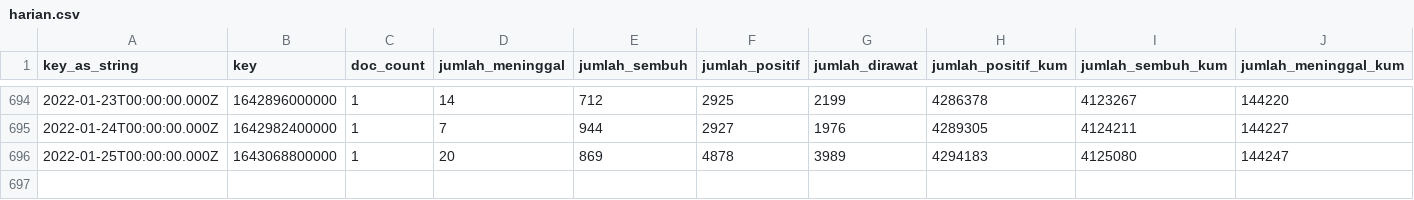
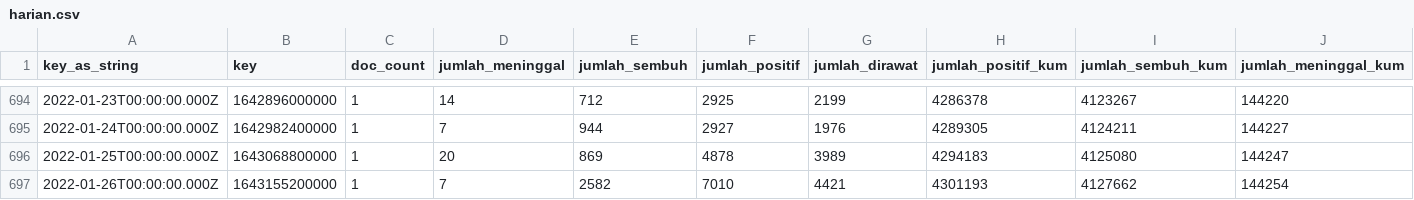
Before and after one commit to zakiego/data-sebaran-covid19goid, a CSV file: nasional/harian.csv, drawn as a sheet; only a part is shown, gaps mark what is left out; rows hold the shown columns only; the diff names each change by its address in the sheet, - before the commit and + after, or states it on an @@ line.

```diff
--- a/nasional/harian.csv
+++ b/nasional/harian.csv
+row 697: 2022-01-26T00:00:00.000Z | 1643155200000 | 1 | 7 | 2582 | 7010 | 4421 | 4301193 | 4127662 | 144254
```
Also changed, not shown: nasional/pemeriksaan.csv, nasional/vaksinasi.csv.
